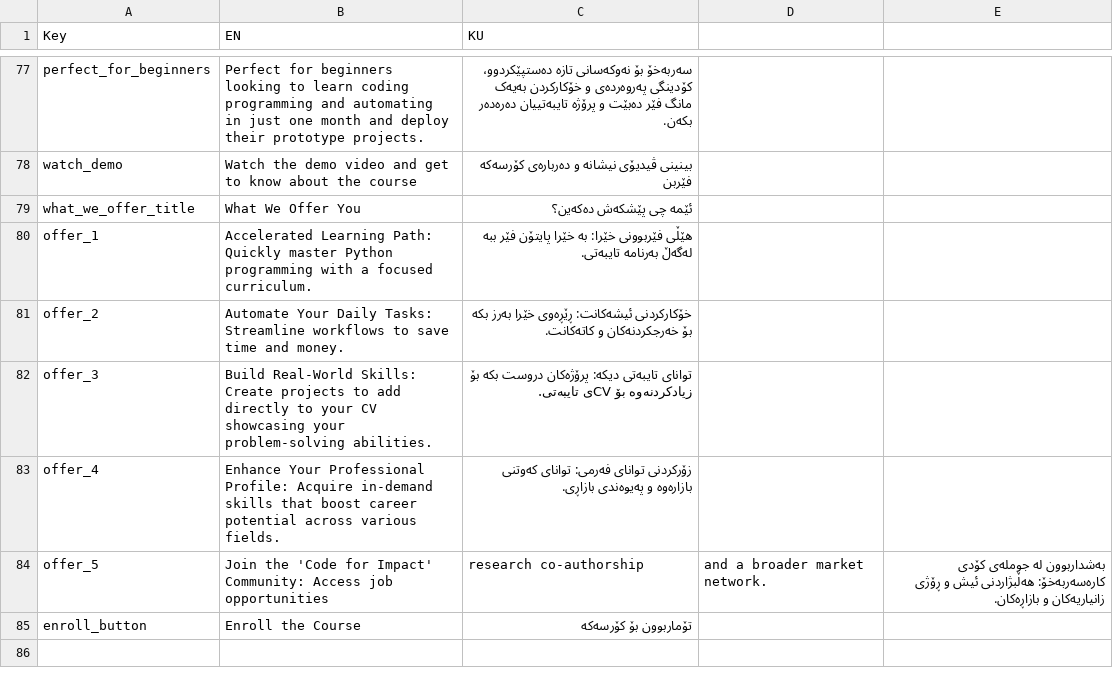
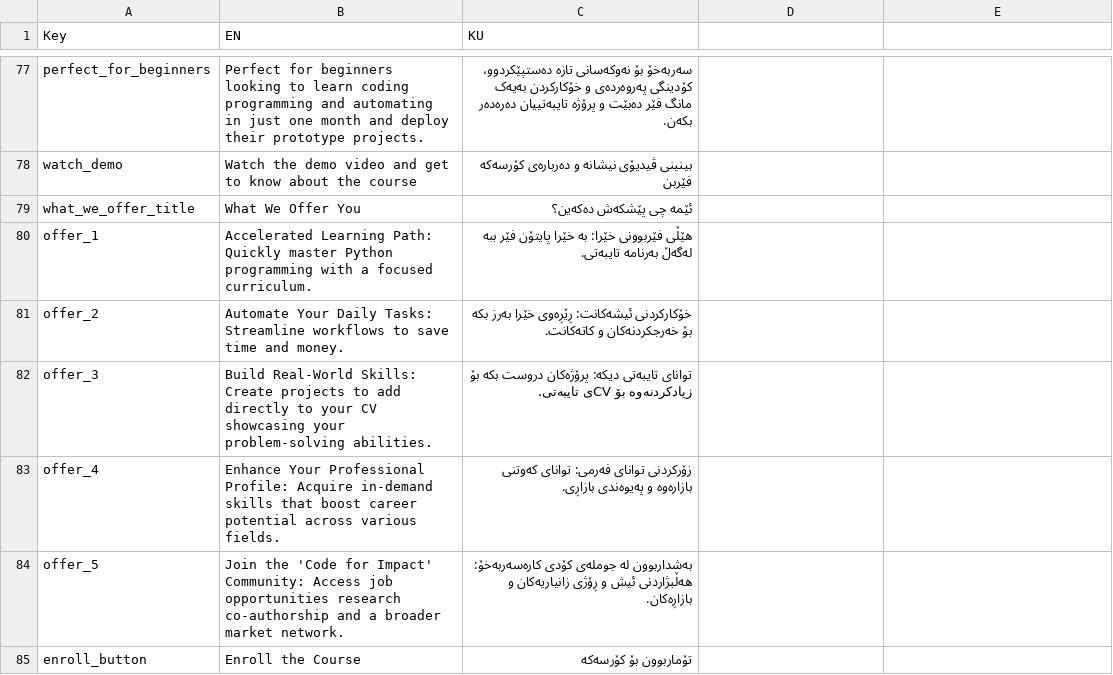
Before and after one commit to hawkarabdulhaq/pythondemo, a CSV file: translations/csv/about_translation.csv, drawn as a sheet; only a part is shown, gaps mark what is left out.

Commit message:
Update about_translation.csv

```diff
--- a/translations/csv/about_translation.csv
+++ b/translations/csv/about_translation.csv
@@ -83,3 +83,3 @@ offer_3,Build Real-World Skills: Create projects to add directly to your CV show
 offer_4,Enhance Your Professional Profile: Acquire in-demand skills that boost career potential across various fields.,زۆرکردنی توانای فەرمی: توانای کەوتنی بازارەوە و پەیوەندی بازاڕی.
-offer_5,Join the 'Code for Impact' Community: Access job opportunities, research co-authorship, and a broader market network.,بەشداربوون لە جوملەی کۆدی کارەسەربەخۆ: هەڵبژاردنی ئیش و ڕۆژی زانیاریەکان و بازاڕەکان.
+offer_5,Join the 'Code for Impact' Community: Access job opportunities research co-authorship and a broader market network.,بەشداربوون لە جوملەی کۆدی کارەسەربەخۆ: هەڵبژاردنی ئیش و ڕۆژی زانیاریەکان و بازاڕەکان.
 enroll_button,Enroll the Course,تۆماربوون بۆ کۆرسەکە
```
